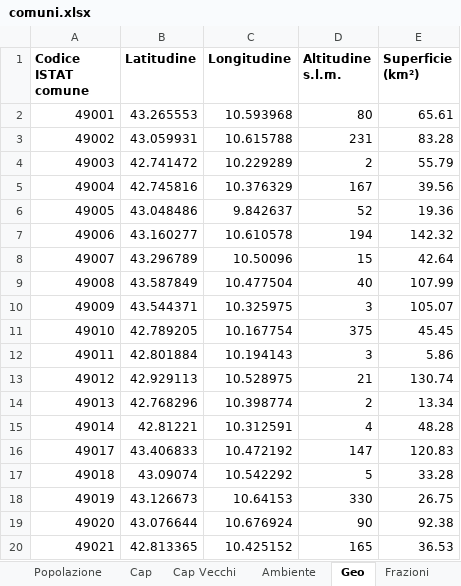
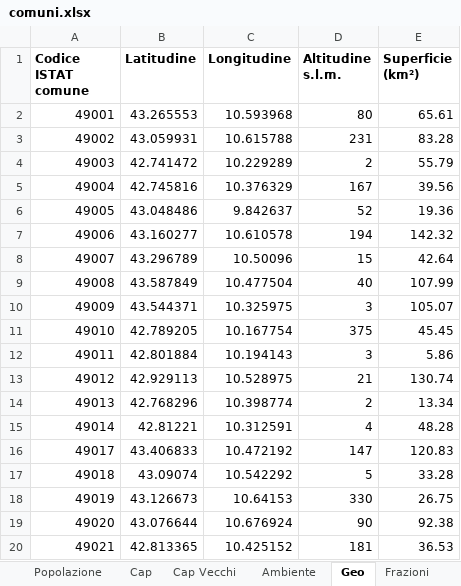
Before and after one commit to EvolvifyApp/database-comuni-italiani-demo, an Excel workbook: excel/comuni.xlsx, sheet Geo, drawn as a sheet; values as stored, in another font and other column widths than the file's, no borders; the diff names each change by its address in the sheet, - before the commit and + after, or states it on an @@ line.

```diff
--- a/excel/comuni.xlsx (sheet Geo)
+++ b/excel/comuni.xlsx (sheet Geo)
-D20 (Altitudine s.l.m.): 165
+D20 (Altitudine s.l.m.): 181
```
Also changed, not shown: sheet Ambiente, sheet Comuni, sheet Popolazione, sheet Frazioni, other sheet tabs, excel/comuni_soppressi.xlsx, excel/nazioni.xlsx, 44 other files.
